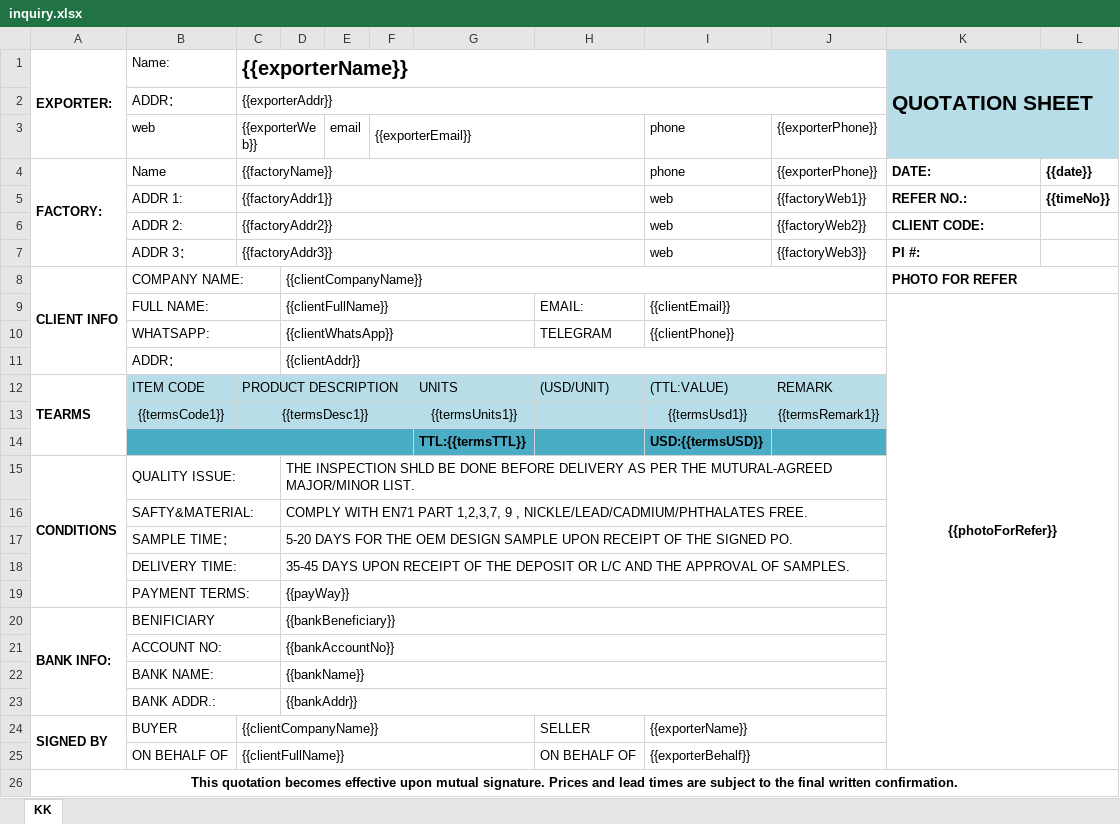
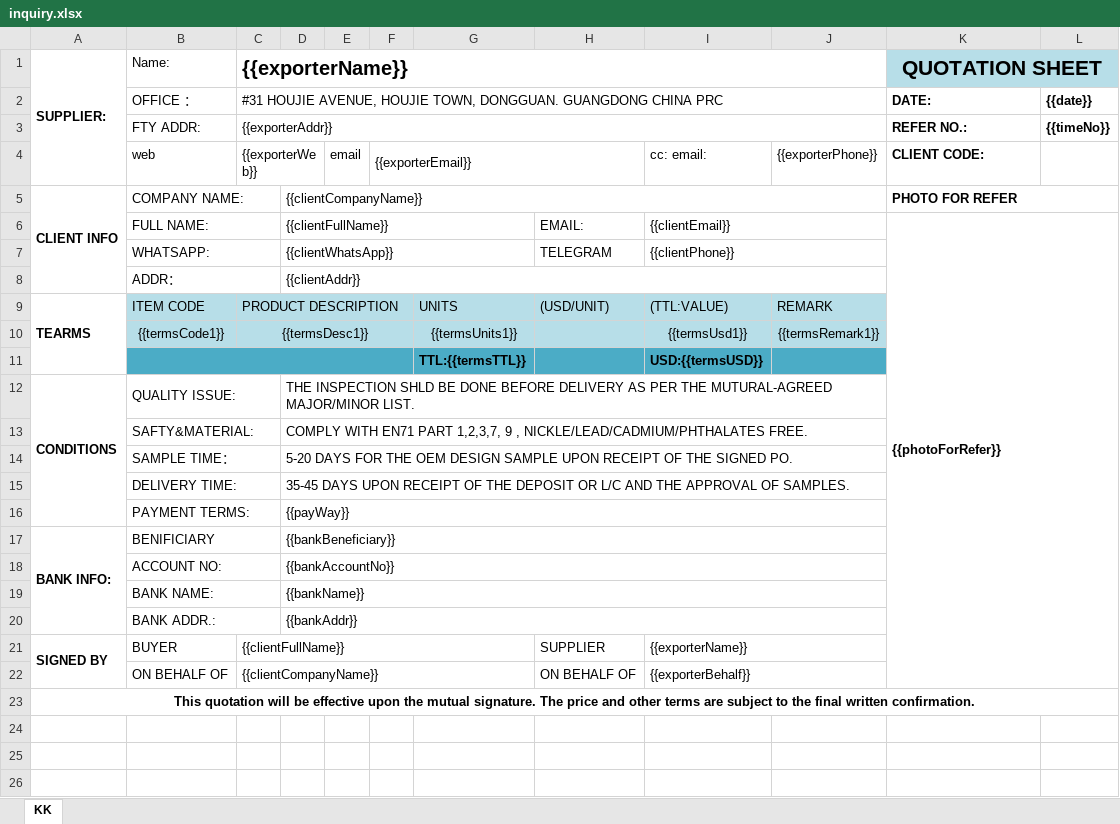
Before and after one commit to eastgold15/tradeflow, an Excel workbook: apps/web/server/modules/inquiry/excelTemplate/inquiry.xlsx, sheet KK, drawn as a sheet; values as stored, in another font and other column widths than the file's, no borders; removed rows and columns are numbered as before the commit, all else as after; the diff names each change by its address in the sheet, - before the commit and + after, or states it on an @@ line.

```diff
--- a/apps/web/server/modules/inquiry/excelTemplate/inquiry.xlsx (sheet KK)
+++ b/apps/web/server/modules/inquiry/excelTemplate/inquiry.xlsx (sheet KK)
-A1: EXPORTER:
+A1: SUPPLIER:
-K1 alignment: left
+K1 alignment: center
-K1:L3 merged
+K1:L1 merged
-row 2:  | ADDR： | {{exporterAddr}}
+row 2:  | OFFICE ： | #31 HOUJIE AVENUE, HOUJIE TOWN, DONGGUAN. GUANGDONG CHINA PRC |  |  |  |  |  |  |  | DATE: | {{date}}
+row 3:  | FTY ADDR: | {{exporterAddr}} |  |  |  |  |  |  |  | REFER NO.: | {{timeNo}}
-I4: phone
+I4: cc: email:
-K4 (QUOTATION SHEET): (empty)
+K4 (QUOTATION SHEET): CLIENT CODE:
-K4:L4 fill: #B7DEE8
+K4:L4 fill: none
-row 4: FACTORY: | Name | {{factoryName}} |  |  |  |  |  | phone | {{exporterPhone}} | DATE: | {{date}}
-row 5:  | ADDR 1: | {{factoryAddr1}} |  |  |  |  |  | web | {{factoryWeb1}} | REFER NO.: | {{timeNo}}
-row 6:  | ADDR 2: | {{factoryAddr2}} |  |  |  |  |  | web | {{factoryWeb2}} | CLIENT CODE:
-row 7:  | ADDR 3： | {{factoryAddr3}} |  |  |  |  |  | web | {{factoryWeb3}} | PI #:
-K6 alignment: center
+K6 alignment: left
-C21 ({{exporterName}}): {{clientCompanyName}}
+C21 ({{exporterName}}): {{clientFullName}}
-H21: SELLER
+H21: SUPPLIER
-C22 ({{exporterName}}): {{clientFullName}}
+C22 ({{exporterName}}): {{clientCompanyName}}
-A23 (SUPPLIER:): This quotation becomes effective upon mutual signature. Prices and lead times are subject…
+A23 (SUPPLIER:): This quotation will be effective upon the mutual signature. The price and other terms are subject…
```
Also changed, not shown: 7 other files.
